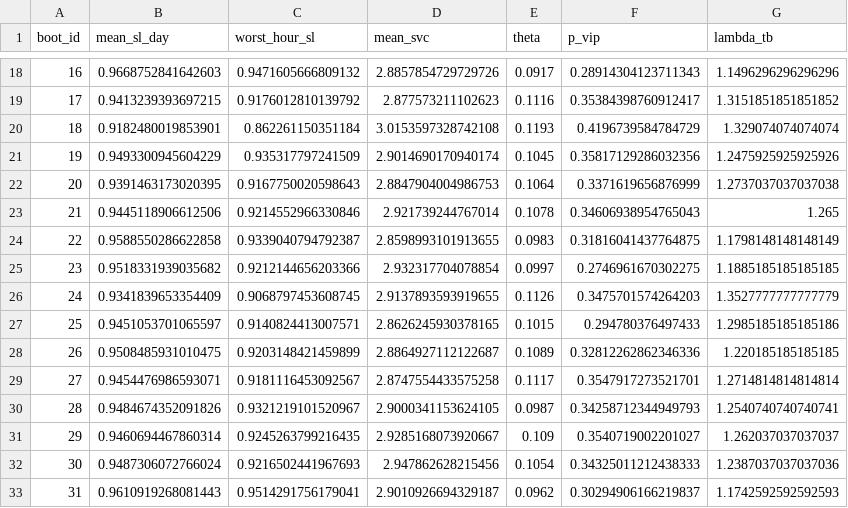
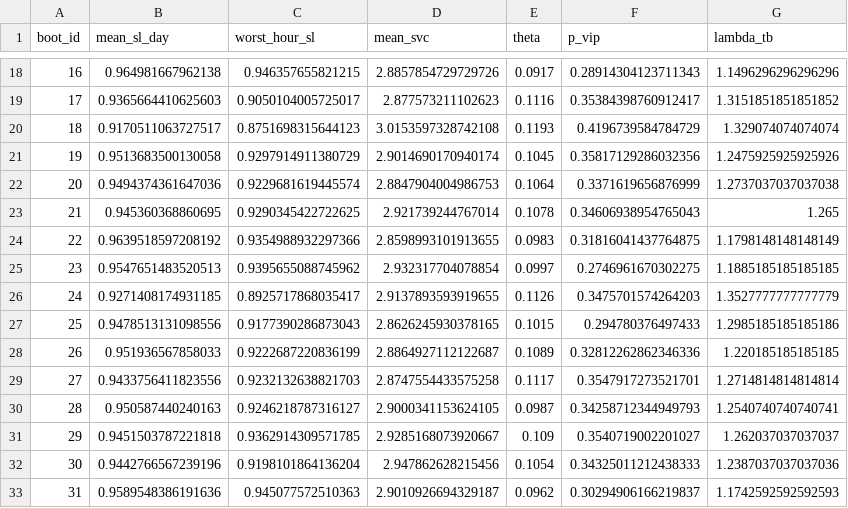
Before and after one commit to LgTVing/queue-simulation, a CSV file: results/final_v5/bat_dinh_nested.csv, drawn as a sheet; only a part is shown, gaps mark what is left out; the diff covers the shown part only.

```diff
--- a/results/final_v5/bat_dinh_nested.csv
+++ b/results/final_v5/bat_dinh_nested.csv
@@ -18,16 +18,16 @@
-16,0.9668752841642603,0.9471605666809132,2.8857854729729726,0.0917,0.28914304123711343,1.1496296296296296
-17,0.9413239393697215,0.9176012810139792,2.877573211102623,0.1116,0.35384398760912417,1.3151851851851852
-18,0.9182480019853901,0.862261150351184,3.0153597328742108,0.1193,0.4196739584784729,1.329074074074074
-19,0.9493300945604229,0.935317797241509,2.9014690170940174,0.1045,0.35817129286032356,1.2475925925925926
-20,0.9391463173020395,0.9167750020598643,2.8847904004986753,0.1064,0.3371619656876999,1.2737037037037038
-21,0.9445118906612506,0.9214552966330846,2.921739244767014,0.1078,0.34606938954765043,1.265
-22,0.9588550286622858,0.9339040794792387,2.8598993101913655,0.0983,0.31816041437764875,1.1798148148148149
-23,0.9518331939035682,0.9212144656203366,2.932317704078854,0.0997,0.2746961670302275,1.1885185185185185
-24,0.9341839653354409,0.9068797453608745,2.9137893593919655,0.1126,0.3475701574264203,1.3527777777777779
-25,0.9451053701065597,0.9140824413007571,2.8626245930378165,0.1015,0.294780376497433,1.2985185185185186
-26,0.9508485931010475,0.9203148421459899,2.8864927112122687,0.1089,0.32812262862346336,1.220185185185185
-27,0.9454476986593071,0.9181116453092567,2.8747554433575258,0.1117,0.3547917273521701,1.2714814814814814
-28,0.9484674352091826,0.9321219101520967,2.9000341153624105,0.0987,0.34258712344949793,1.2540740740740741
-29,0.9460694467860314,0.9245263799216435,2.9285168073920667,0.109,0.3540719002201027,1.262037037037037
-30,0.9487306072766024,0.9216502441967693,2.947862628215456,0.1054,0.34325011212438333,1.2387037037037036
-31,0.9610919268081443,0.9514291756179041,2.9010926694329187,0.0962,0.30294906166219837,1.1742592592592593
+16,0.964981667962138,0.946357655821215,2.8857854729729726,0.0917,0.28914304123711343,1.1496296296296296
+17,0.9365664410625603,0.9050104005725017,2.877573211102623,0.1116,0.35384398760912417,1.3151851851851852
+18,0.9170511063727517,0.8751698315644123,3.0153597328742108,0.1193,0.4196739584784729,1.329074074074074
+19,0.9513683500130058,0.9297914911380729,2.9014690170940174,0.1045,0.35817129286032356,1.2475925925925926
+20,0.9494374361647036,0.9229681619445574,2.8847904004986753,0.1064,0.3371619656876999,1.2737037037037038
+21,0.945360368860695,0.9290345422722625,2.921739244767014,0.1078,0.34606938954765043,1.265
+22,0.9639518597208192,0.9354988932297366,2.8598993101913655,0.0983,0.31816041437764875,1.1798148148148149
+23,0.9547651483520513,0.9395655088745962,2.932317704078854,0.0997,0.2746961670302275,1.1885185185185185
+24,0.9271408174931185,0.8925717868035417,2.9137893593919655,0.1126,0.3475701574264203,1.3527777777777779
+25,0.9478513131098556,0.9177390286873043,2.8626245930378165,0.1015,0.294780376497433,1.2985185185185186
+26,0.951936567858033,0.9222687220836199,2.8864927112122687,0.1089,0.32812262862346336,1.220185185185185
+27,0.9433756411823556,0.9232132638821703,2.8747554433575258,0.1117,0.3547917273521701,1.2714814814814814
+28,0.950587440240163,0.9246218787316127,2.9000341153624105,0.0987,0.34258712344949793,1.2540740740740741
+29,0.9451503787221818,0.9362914309571785,2.9285168073920667,0.109,0.3540719002201027,1.262037037037037
+30,0.9442766567239196,0.9198101864136204,2.947862628215456,0.1054,0.34325011212438333,1.2387037037037036
+31,0.9589548386191636,0.945077572510363,2.9010926694329187,0.0962,0.30294906166219837,1.1742592592592593
```
Also changed, not shown: 68 edited cells elsewhere in this file, results/final_v5/ngoai_mau.csv, results/final_v5/phan_ra_phuong_sai.csv, 9 other files.
